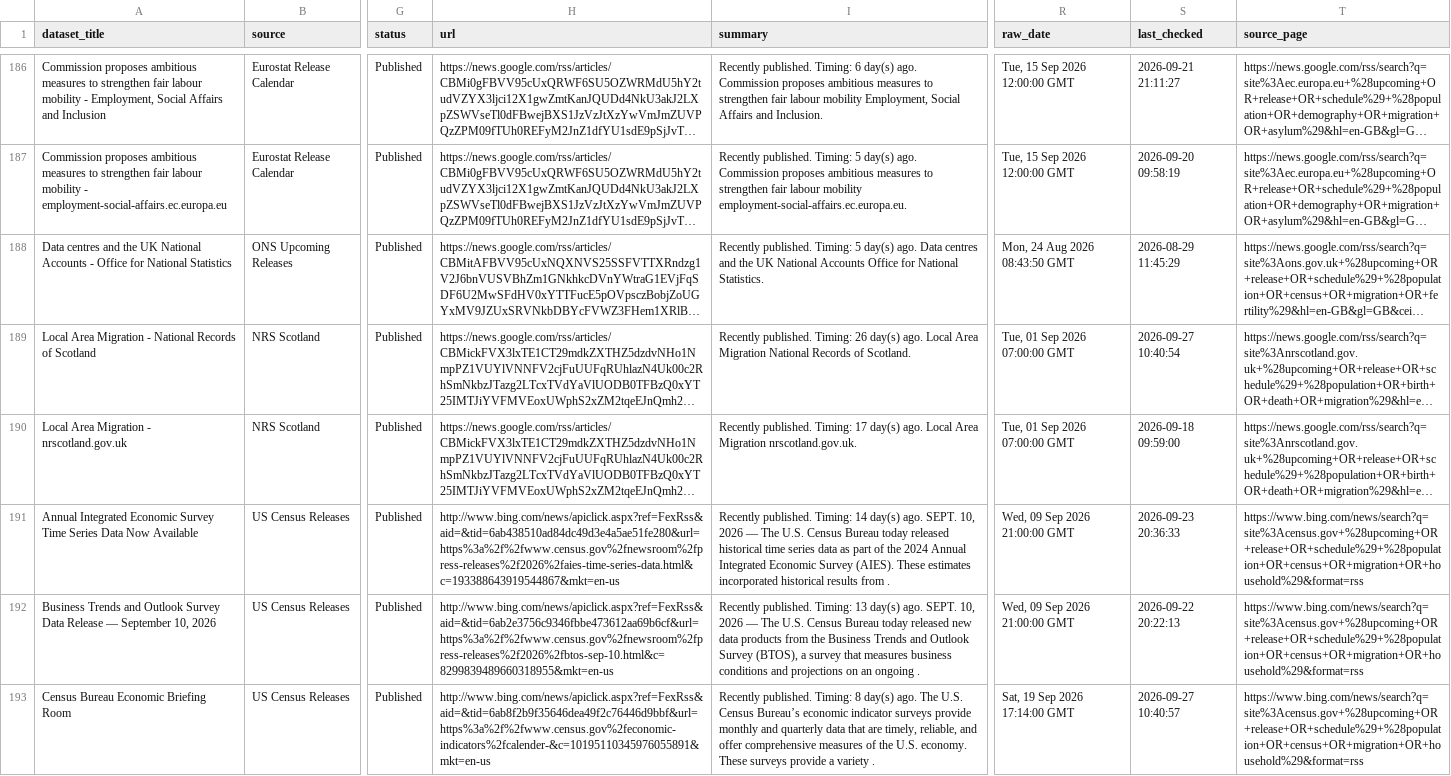
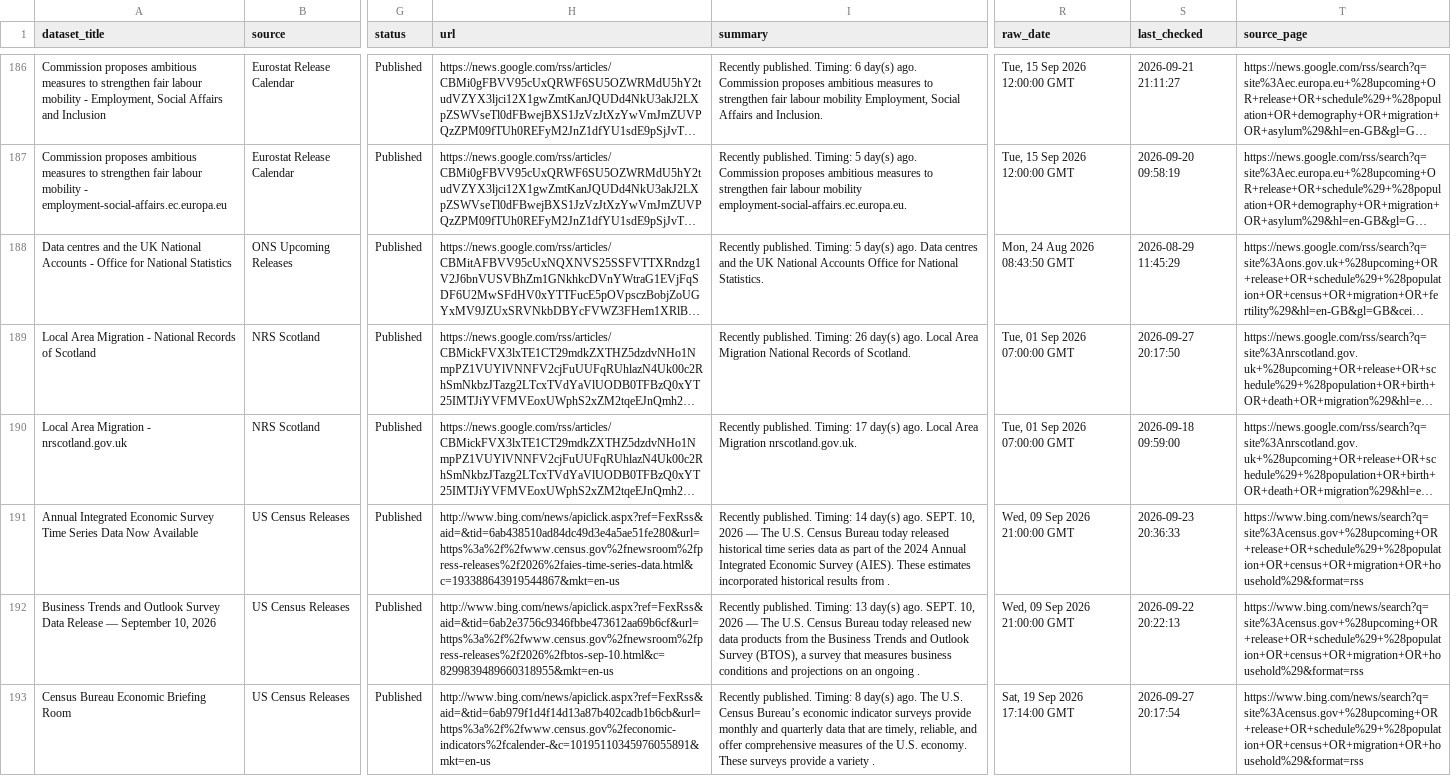
Before and after one commit to shamshxis/lcds-popdatarelease, a CSV file: data/dataset_tracker.csv, drawn as a sheet; only a part is shown, gaps mark what is left out; long unchanged cells end in …; the diff covers the shown part only; the diff names each change by its address in the sheet, - before the commit and + after, or states it on an @@ line.

```diff
--- a/data/dataset_tracker.csv
+++ b/data/dataset_tracker.csv
-S189 (last_checked): 2026-09-27 10:40:54
+S189 (last_checked): 2026-09-27 20:17:50
-H193 (url): http://www.bing.com/news/apiclick.aspx?ref=FexRss&aid=&tid=6ab8f2b9f35646dea49f2c76446d9bbf&url=https%3a%2f%2fwww.census.gov%2feconomic-indicators%2fcalender-&c=10195110345976055891&mkt=en-us
+H193 (url): http://www.bing.com/news/apiclick.aspx?ref=FexRss&aid=&tid=6ab979f1d4f14d13a87b402cadb1b6cb&url=https%3a%2f%2fwww.census.gov%2feconomic-indicators%2fcalender-&c=10195110345976055891&mkt=en-us
-S193 (last_checked): 2026-09-27 10:40:57
+S193 (last_checked): 2026-09-27 20:17:54
```
Also changed, not shown: 1 added row, 1 removed row and 75 edited cells elsewhere in this file, 4 other files.
